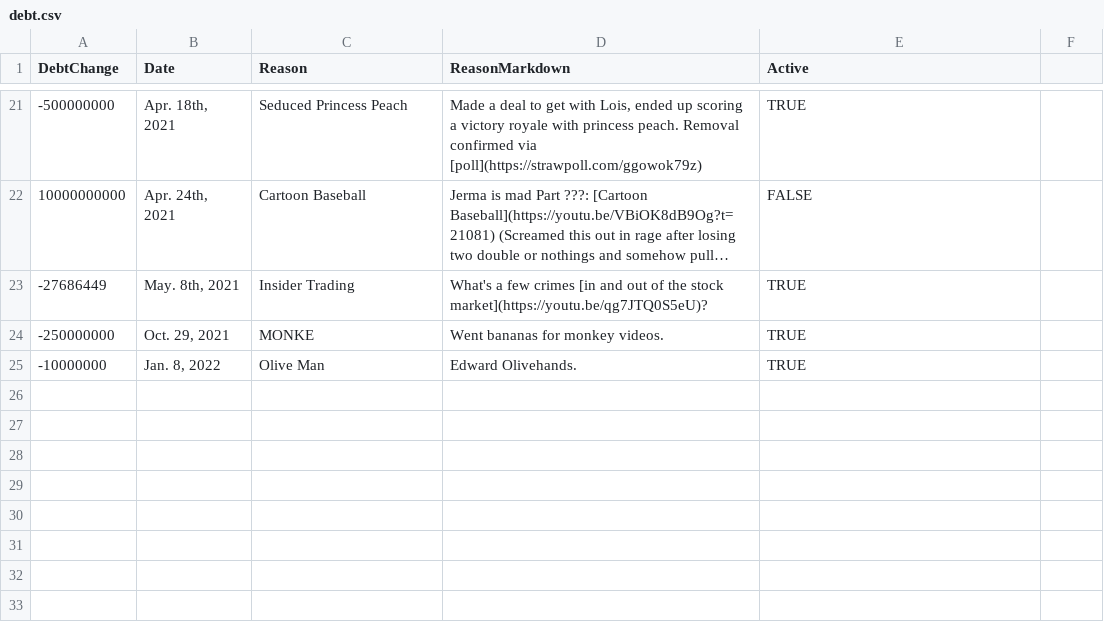
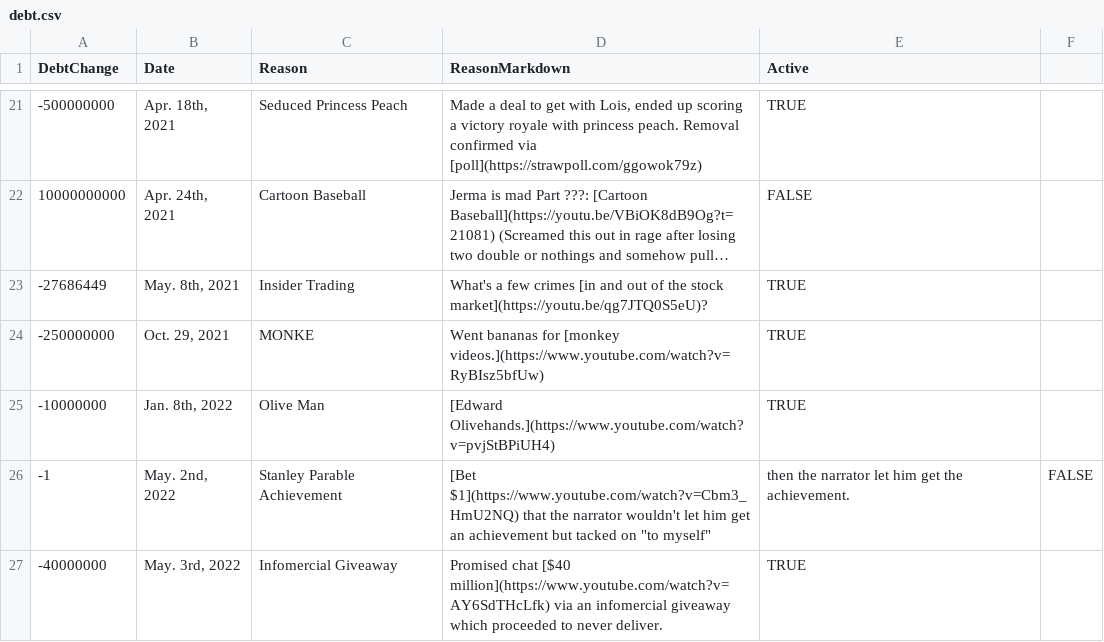
Before and after one commit to JermaSites/JermaDebt, a CSV file: _data/debt.csv, drawn as a sheet; only a part is shown, gaps mark what is left out; long unchanged cells end in ….

Commit message:
Stanley Parable achievement, infomercial giveaway

```diff
--- a/_data/debt.csv
+++ b/_data/debt.csv
@@ -23,3 +23,5 @@ DebtChange,Date,Reason,ReasonMarkdown,Active
 -27686449,"May. 8th, 2021",Insider Trading,What's a few crimes [in and out of the stock market](https://youtu.be/qg7JTQ0S5eU)?,TRUE
--250000000,"Oct. 29, 2021",MONKE,Went bananas for monkey videos.,TRUE
--10000000,"Jan. 8, 2022",Olive Man,Edward Olivehands.,TRUE
+-250000000,"Oct. 29, 2021",MONKE,Went bananas for [monkey videos.](https://www.youtube.com/watch?v=RyBIsz5bfUw),TRUE
+-10000000,"Jan. 8th, 2022",Olive Man,[Edward Olivehands.](https://www.youtube.com/watch?v=pvjStBPiUH4),TRUE
+-1,"May. 2nd, 2022",Stanley Parable Achievement,[Bet $1](https://www.youtube.com/watch?v=Cbm3_HmU2NQ) that the narrator wouldn't let him get an achievement but tacked on "to myself", then the narrator let him get the achievement.,FALSE
+-40000000,"May. 3rd, 2022",Infomercial Giveaway,Promised chat [$40 million](https://www.youtube.com/watch?v=AY6SdTHcLfk) via an infomercial giveaway which proceeded to never deliver.,TRUE
```
